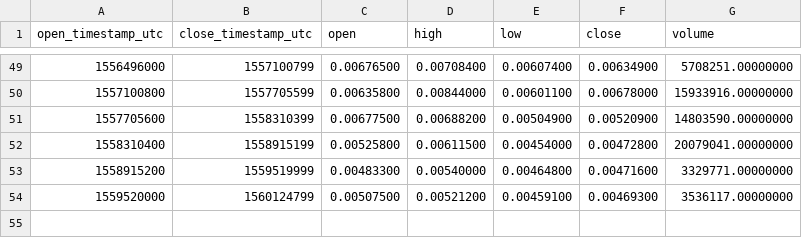
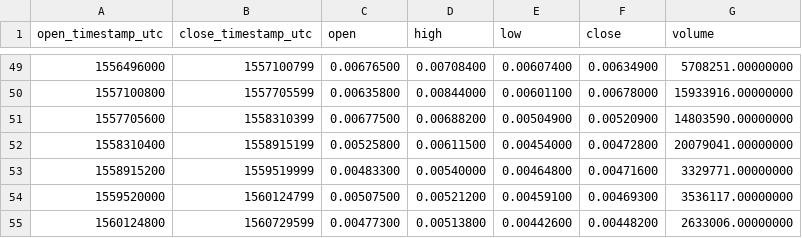
Before and after one commit to cryptobigbro/binance-ENJBNB, a CSV file: binance-ENJBNB-1w.csv, drawn as a sheet; only a part is shown, gaps mark what is left out.

```diff
--- a/binance-ENJBNB-1w.csv
+++ b/binance-ENJBNB-1w.csv
@@ -54 +54,2 @@ open_timestamp_utc,close_timestamp_utc,open,high,low,close,volume
 1559520000,1560124799,0.00507500,0.00521200,0.00459100,0.00469300,3536117.00000000
+1560124800,1560729599,0.00477300,0.00513800,0.00442600,0.00448200,2633006.00000000
```
Also changed, not shown: binance-ENJBNB-1d.csv, binance-ENJBNB-1h.csv.
